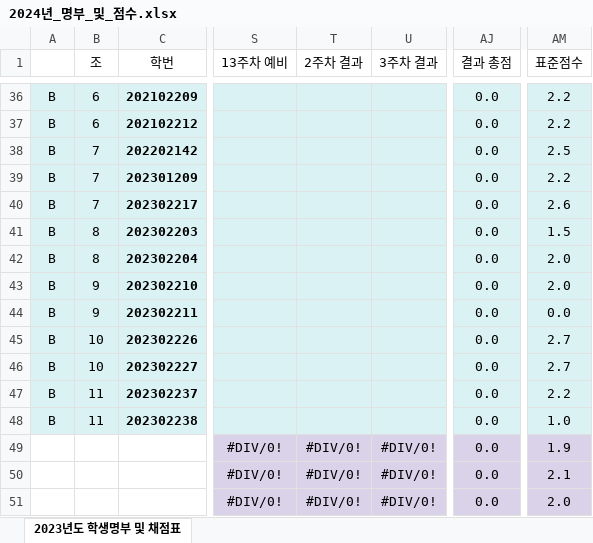
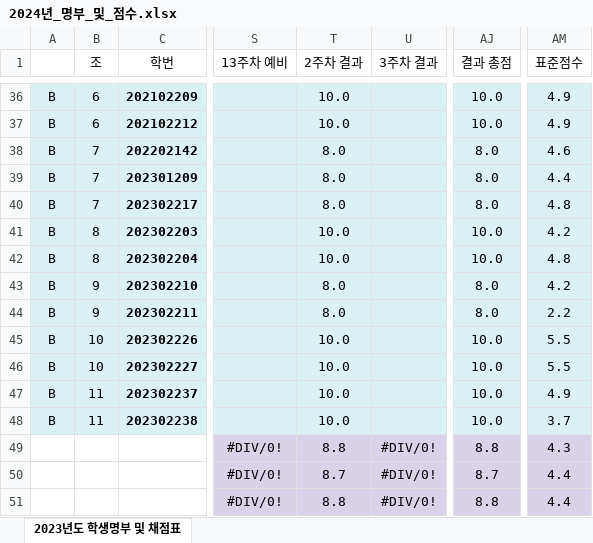
Before and after one commit to ISL-Homepage/ISL-Homepage.github.io, an Excel workbook: attachments/2024년_명부_및_점수.xlsx, sheet 2023년도 학생명부 및 채점표, drawn as a sheet; only a part is shown, gaps mark what is left out; values as stored, in another font and other column widths than the file's, no borders; the diff covers the shown part only; the diff names each change by its address in the sheet, - before the commit and + after, or states it on an @@ line.

```diff
--- a/attachments/2024년_명부_및_점수.xlsx (sheet 2023년도 학생명부 및 채점표)
+++ b/attachments/2024년_명부_및_점수.xlsx (sheet 2023년도 학생명부 및 채점표)
-T36:T37 (2주차 결과): (empty)
+T36:T37 (2주차 결과): 10.0
-AJ36:AJ37 (결과 총점): 0.0
+AJ36:AJ37 (결과 총점): 10.0
-AM36:AM37 (표준점수): 2.2
+AM36:AM37 (표준점수): 4.9
-T38:T40 (2주차 결과): (empty)
+T38:T40 (2주차 결과): 8.0
-AJ38:AJ40 (결과 총점): 0.0
+AJ38:AJ40 (결과 총점): 8.0
-AM38 (표준점수): 2.5
+AM38 (표준점수): 4.6
-AM39 (표준점수): 2.2
+AM39 (표준점수): 4.4
-AM40 (표준점수): 2.6
+AM40 (표준점수): 4.8
-T41:T42 (2주차 결과): (empty)
+T41:T42 (2주차 결과): 10.0
-AJ41:AJ42 (결과 총점): 0.0
+AJ41:AJ42 (결과 총점): 10.0
-AM41 (표준점수): 1.5
+AM41 (표준점수): 4.2
-AM42 (표준점수): 2.0
+AM42 (표준점수): 4.8
-T43:T44 (2주차 결과): (empty)
+T43:T44 (2주차 결과): 8.0
-AJ43:AJ44 (결과 총점): 0.0
+AJ43:AJ44 (결과 총점): 8.0
-AM43 (표준점수): 2.0
+AM43 (표준점수): 4.2
-AM44 (표준점수): 0.0
+AM44 (표준점수): 2.2
-T45:T48 (2주차 결과): (empty)
+T45:T48 (2주차 결과): 10.0
-AJ45:AJ48 (결과 총점): 0.0
+AJ45:AJ48 (결과 총점): 10.0
-AM45:AM46 (표준점수): 2.7
+AM45:AM46 (표준점수): 5.5
-AM47 (표준점수): 2.2
+AM47 (표준점수): 4.9
-AM48 (표준점수): 1.0
+AM48 (표준점수): 3.7
-T49 (2주차 결과): #DIV/0!
+T49 (2주차 결과): 8.8
-AJ49 (결과 총점): 0.0
+AJ49 (결과 총점): 8.8
-AM49 (표준점수): 1.9
+AM49 (표준점수): 4.3
-T50 (2주차 결과): #DIV/0!
+T50 (2주차 결과): 8.7
-AJ50 (결과 총점): 0.0
+AJ50 (결과 총점): 8.7
-AM50 (표준점수): 2.1
+AM50 (표준점수): 4.4
-T51 (2주차 결과): #DIV/0!
+T51 (2주차 결과): 8.8
-AJ51 (결과 총점): 0.0
+AJ51 (결과 총점): 8.8
-AM51 (표준점수): 2.0
+AM51 (표준점수): 4.4
```
Also changed, not shown: 111 edited cells elsewhere in this sheet.
